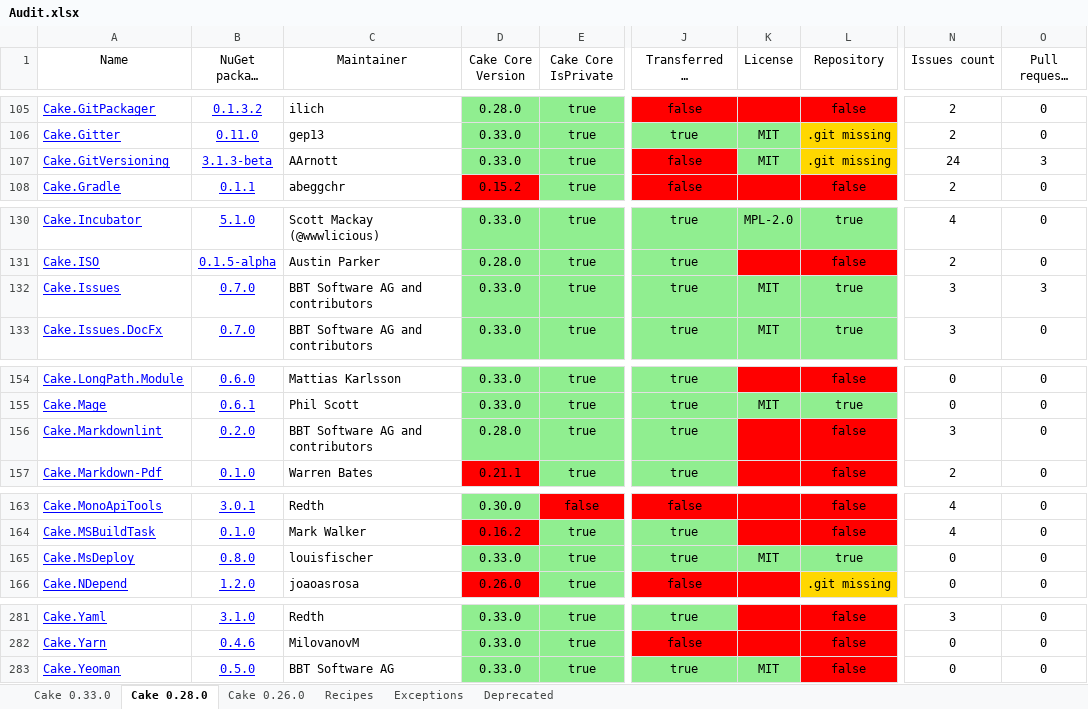
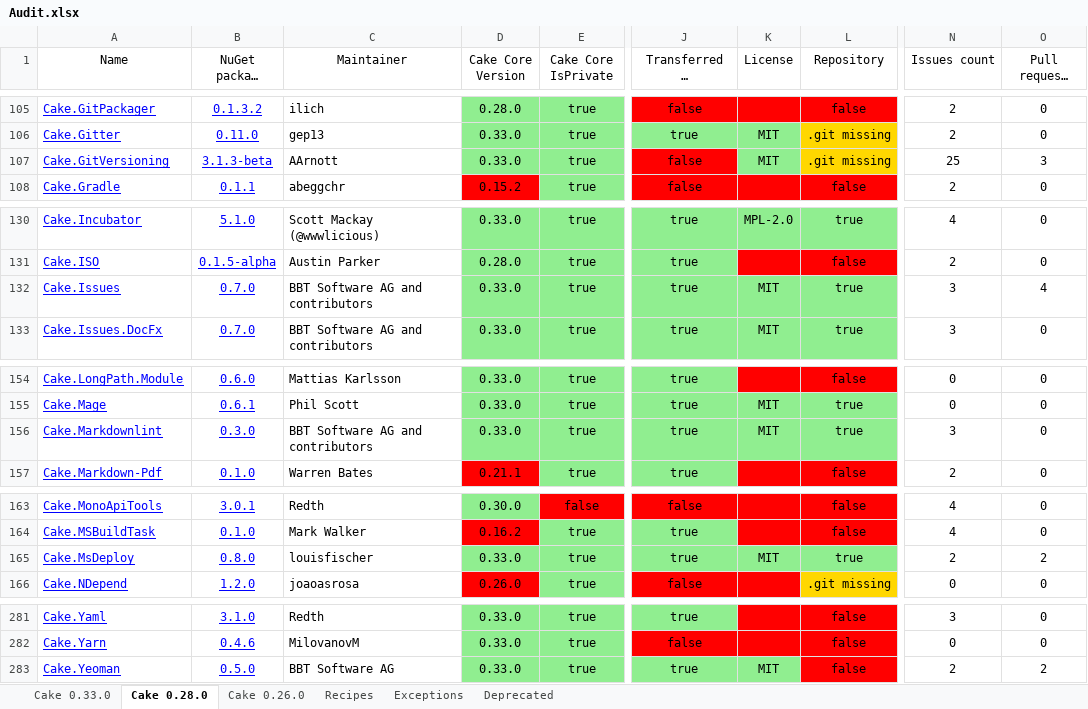
Before and after one commit to cake-contrib/Home, an Excel workbook: Audit.xlsx, sheet Cake 0.28.0, drawn as a sheet; only a part is shown, gaps mark what is left out; long unchanged cells end in …; values as stored, in another font and other column widths than the file's, no borders; the diff covers the shown part only; the diff names each change by its address in the sheet, - before the commit and + after, or states it on an @@ line.

```diff
--- a/Audit.xlsx (sheet Cake 0.28.0)
+++ b/Audit.xlsx (sheet Cake 0.28.0)
-N107 (Issues count): 24
+N107 (Issues count): 25
-O132 (Pull requests count): 3
+O132 (Pull requests count): 4
-B156 (NuGet package version): 0.2.0
+B156 (NuGet package version): 0.3.0
-D156 (Cake Core Version): 0.28.0
+D156 (Cake Core Version): 0.33.0
-K156 (License): (empty)
+K156 (License): MIT
-K156:L156 fill: #FF0000
+K156:L156 fill: #90EE90
-L156 (Repository): false
+L156 (Repository): true
-N165 (Issues count): 0
+N165 (Issues count): 2
-O165 (Pull requests count): 0
+O165 (Pull requests count): 2
-N283 (Issues count): 0
+N283 (Issues count): 2
-O283 (Pull requests count): 0
+O283 (Pull requests count): 2
```
Also changed, not shown: 1 edited cell elsewhere in this sheet, sheet Cake 0.33.0, sheet Cake 0.26.0, 7 other files.
